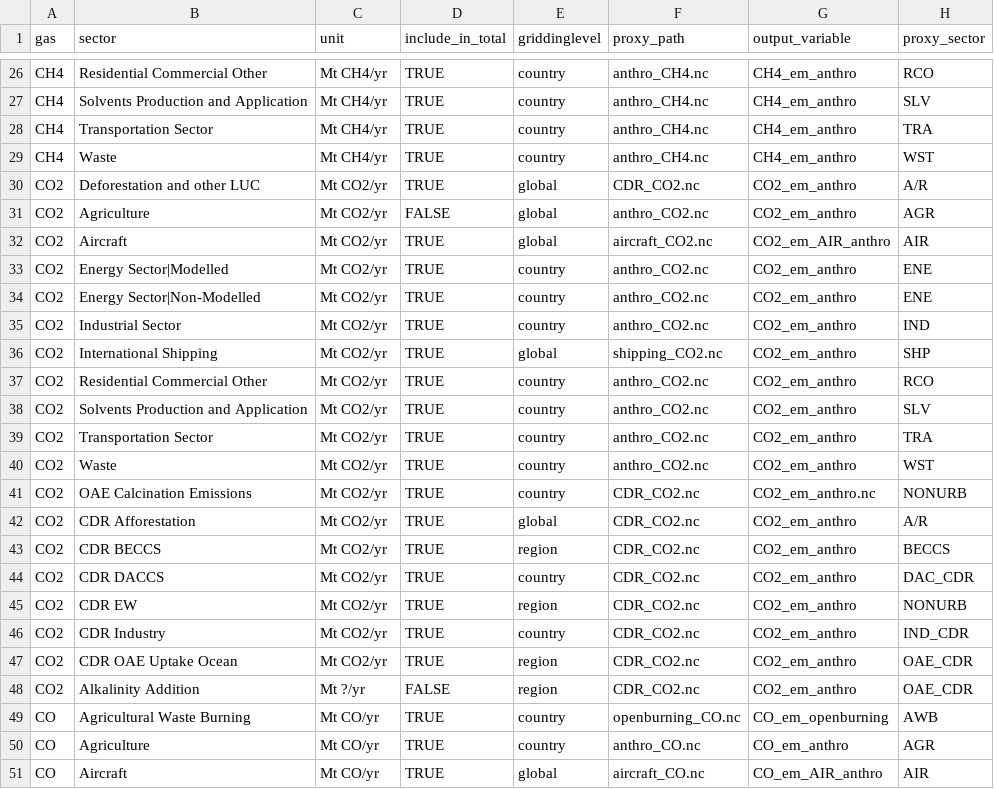
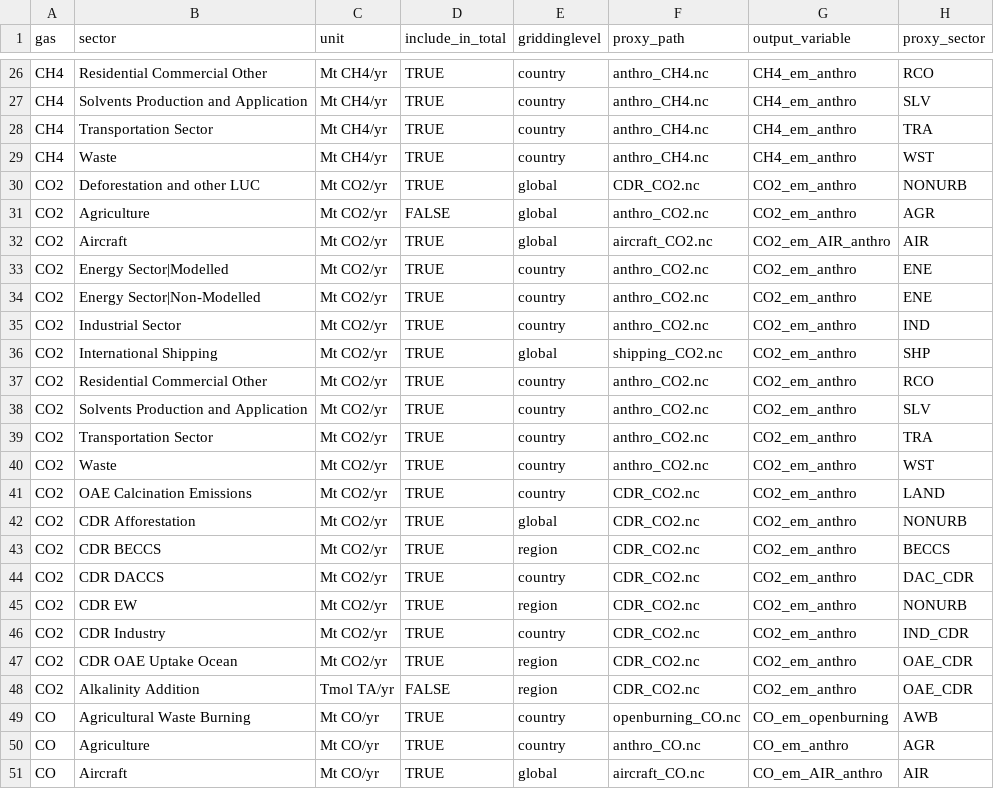
Before and after one commit to jkikstra/concordia, a CSV file: data/variabledefs-rescue.csv, drawn as a sheet; only a part is shown, gaps mark what is left out.

Commit message:
Add alkalinity addition variable and fix definitions

```diff
--- a/data/variabledefs-rescue.csv
+++ b/data/variabledefs-rescue.csv
@@ -29,3 +29,3 @@ CH4,Transportation Sector,Mt CH4/yr,TRUE,country,anthro_CH4.nc,CH4_em_anthro,TRA
 CH4,Waste,Mt CH4/yr,TRUE,country,anthro_CH4.nc,CH4_em_anthro,WST
-CO2,Deforestation and other LUC,Mt CO2/yr,TRUE,global,CDR_CO2.nc,CO2_em_anthro,A/R
+CO2,Deforestation and other LUC,Mt CO2/yr,TRUE,global,CDR_CO2.nc,CO2_em_anthro,NONURB
 CO2,Agriculture,Mt CO2/yr,FALSE,global,anthro_CO2.nc,CO2_em_anthro,AGR
@@ -40,4 +40,4 @@ CO2,Transportation Sector,Mt CO2/yr,TRUE,country,anthro_CO2.nc,CO2_em_anthro,TRA
 CO2,Waste,Mt CO2/yr,TRUE,country,anthro_CO2.nc,CO2_em_anthro,WST
-CO2,OAE Calcination Emissions,Mt CO2/yr,TRUE,country,CDR_CO2.nc,CO2_em_anthro.nc,NONURB
-CO2,CDR Afforestation,Mt CO2/yr,TRUE,global,CDR_CO2.nc,CO2_em_anthro,A/R
+CO2,OAE Calcination Emissions,Mt CO2/yr,TRUE,country,CDR_CO2.nc,CO2_em_anthro,LAND
+CO2,CDR Afforestation,Mt CO2/yr,TRUE,global,CDR_CO2.nc,CO2_em_anthro,NONURB
 CO2,CDR BECCS,Mt CO2/yr,TRUE,region,CDR_CO2.nc,CO2_em_anthro,BECCS
@@ -47,3 +47,3 @@ CO2,CDR Industry,Mt CO2/yr,TRUE,country,CDR_CO2.nc,CO2_em_anthro,IND_CDR
 CO2,CDR OAE Uptake Ocean,Mt CO2/yr,TRUE,region,CDR_CO2.nc,CO2_em_anthro,OAE_CDR
-CO2,Alkalinity Addition,Mt ?/yr,FALSE,region,CDR_CO2.nc,CO2_em_anthro,OAE_CDR
+CO2,Alkalinity Addition,Tmol TA/yr,FALSE,region,CDR_CO2.nc,CO2_em_anthro,OAE_CDR
 CO,Agricultural Waste Burning,Mt CO/yr,TRUE,country,openburning_CO.nc,CO_em_openburning,AWB
```
Also changed, not shown: 3 other files.
